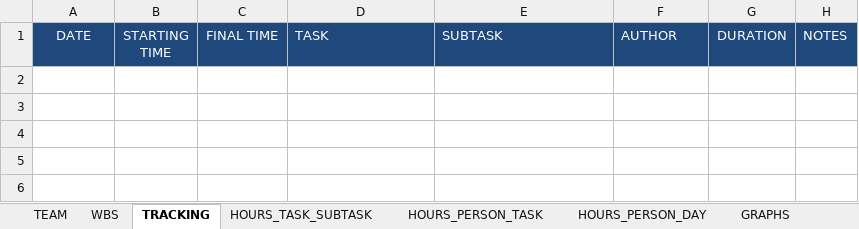
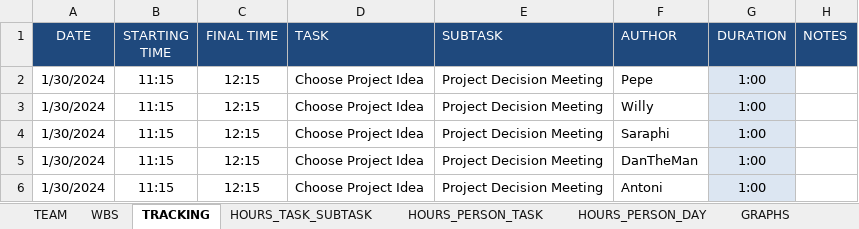
Before and after one commit to GangOfWarpigs/documentation, an Excel workbook: Tracking.xlsx, sheet TRACKING, drawn as a sheet; values as stored, in another font and other column widths than the file's, no borders; the diff names each change by its address in the sheet, - before the commit and + after, or states it on an @@ line.

Commit message:
finished first meeting

```diff
--- a/Tracking.xlsx (sheet TRACKING)
+++ b/Tracking.xlsx (sheet TRACKING)
+row 2: 1/30/2024 | 11:15 | 12:15 | Choose Project Idea | Project Decision Meeting | Pepe | 1:00
+row 3: 1/30/2024 | 11:15 | 12:15 | Choose Project Idea | Project Decision Meeting | Willy | 1:00
+row 4: 1/30/2024 | 11:15 | 12:15 | Choose Project Idea | Project Decision Meeting | Saraphi | 1:00
+row 5: 1/30/2024 | 11:15 | 12:15 | Choose Project Idea | Project Decision Meeting | DanTheMan | 1:00
+row 6: 1/30/2024 | 11:15 | 12:15 | Choose Project Idea | Project Decision Meeting | Antoni | 1:00
```
Also changed, not shown: sheet WBS, 2 other files.
